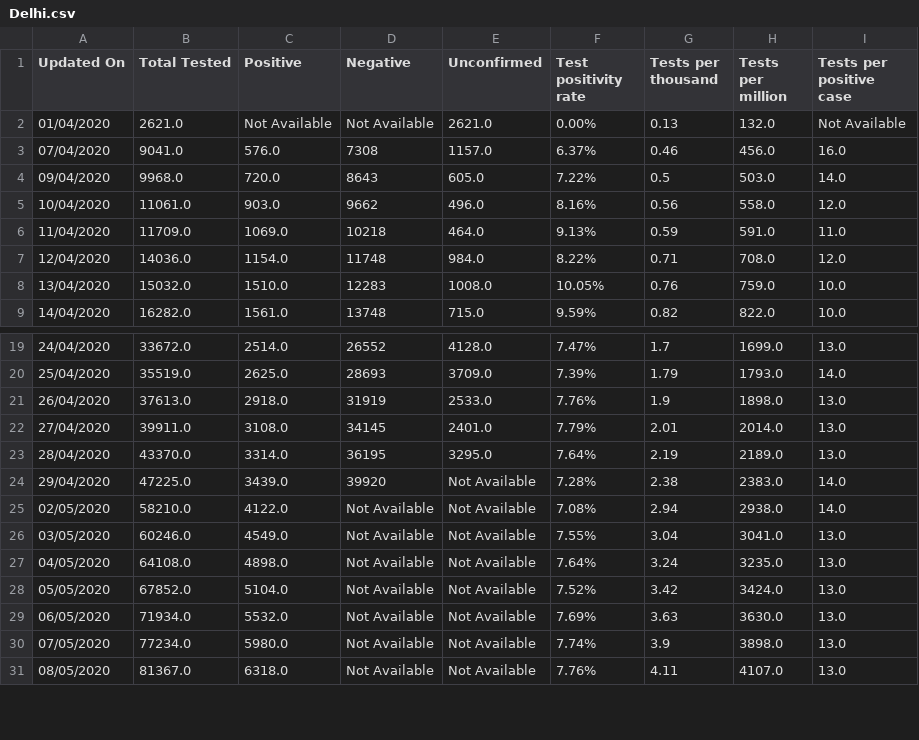
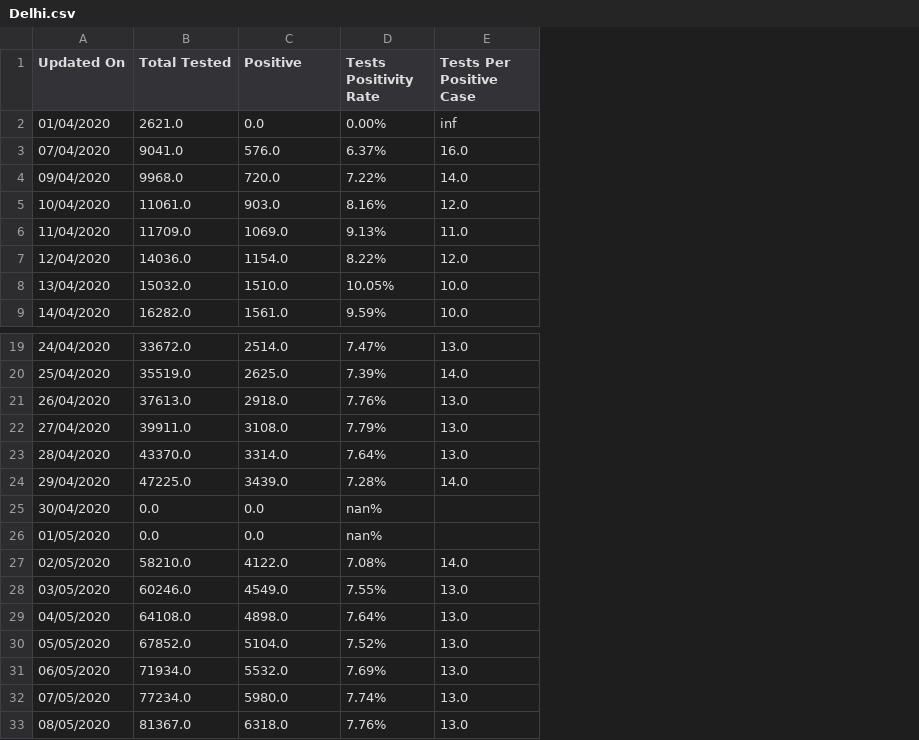
Before and after one commit to adimehta03/CODS-NLP-ML-Team, a CSV file: covid-19-india-data/test_data/state_test_data/Delhi.csv, drawn as a sheet; only a part is shown, gaps mark what is left out; removed rows and columns are numbered as before the commit, all else as after; the diff covers the shown part only; the diff names each change by its address in the sheet, - before the commit and + after, or states it on an @@ line.

```diff
--- a/covid-19-india-data/test_data/state_test_data/Delhi.csv
+++ b/covid-19-india-data/test_data/state_test_data/Delhi.csv
-column D (Negative), rows 2-9: Not Available | 7308 | 8643 | 9662 | 10218 | 11748 | 12283 | 13748; rows 19-31: 26552 | 28693 | 31919 | 34145 | 36195 | 39920 | Not Available | Not Available | Not Available | Not Available | Not Available | Not Available | Not Available
-column E (Unconfirmed), rows 2-9: 2621.0 | 1157.0 | 605.0 | 496.0 | 464.0 | 984.0 | 1008.0 | 715.0; rows 19-31: 4128.0 | 3709.0 | 2533.0 | 2401.0 | 3295.0 | Not Available | Not Available | Not Available | Not Available | Not Available | Not Available | Not Available | Not Available
-column G (Tests per thousand), rows 2-9: 0.13 | 0.46 | 0.5 | 0.56 | 0.59 | 0.71 | 0.76 | 0.82; rows 19-31: 1.7 | 1.79 | 1.9 | 2.01 | 2.19 | 2.38 | 2.94 | 3.04 | 3.24 | 3.42 | 3.63 | 3.9 | 4.11
-column H (Tests per million), rows 2-9: 132.0 | 456.0 | 503.0 | 558.0 | 591.0 | 708.0 | 759.0 | 822.0; rows 19-31: 1699.0 | 1793.0 | 1898.0 | 2014.0 | 2189.0 | 2383.0 | 2938.0 | 3041.0 | 3235.0 | 3424.0 | 3630.0 | 3898.0 | 4107.0
-D1: Test positivity rate
+D1: Tests Positivity Rate
-E1: Tests per positive case
+E1: Tests Per Positive Case
-C2 (Positive): Not Available
+C2 (Positive): 0.0
-E2 (Tests Per Positive Case): Not Available
+E2 (Tests Per Positive Case): inf
+row 25: 30/04/2020 | 0.0 | 0.0 | nan%
+row 26: 01/05/2020 | 0.0 | 0.0 | nan%
```
Also changed, not shown: 12 added rows and 40 edited cells elsewhere in this file, covid-19-india-data/test_data/state_test_data/Goa.csv, covid-19-india-data/test_data/state_test_data/Maharashtra.csv, 41 other files.
